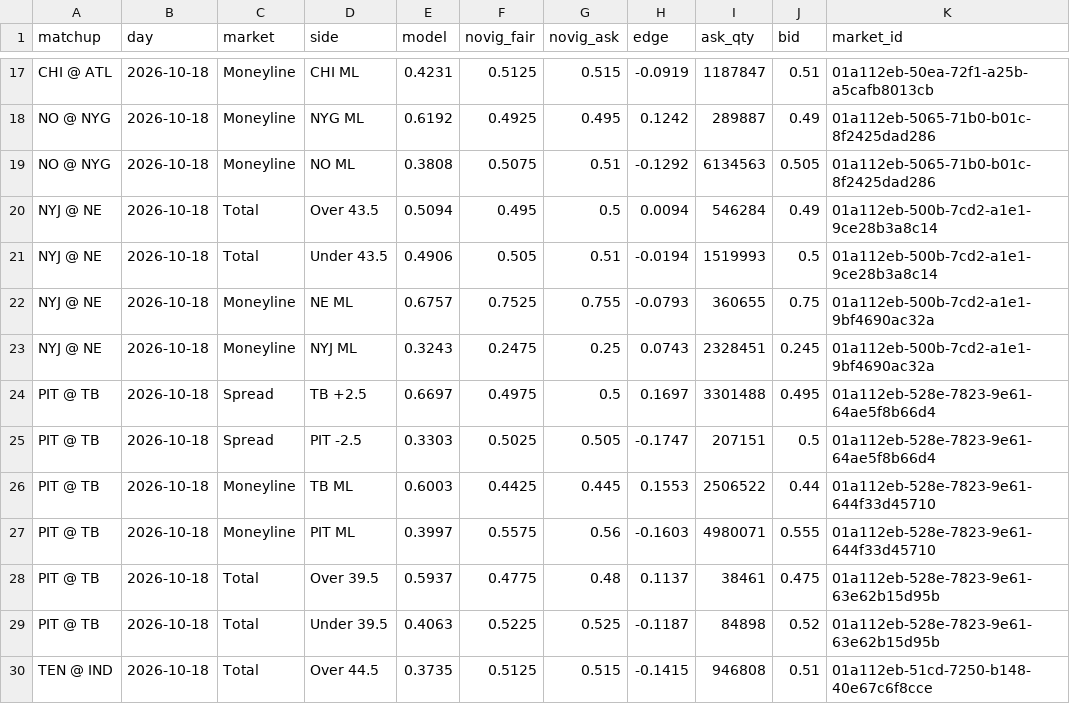
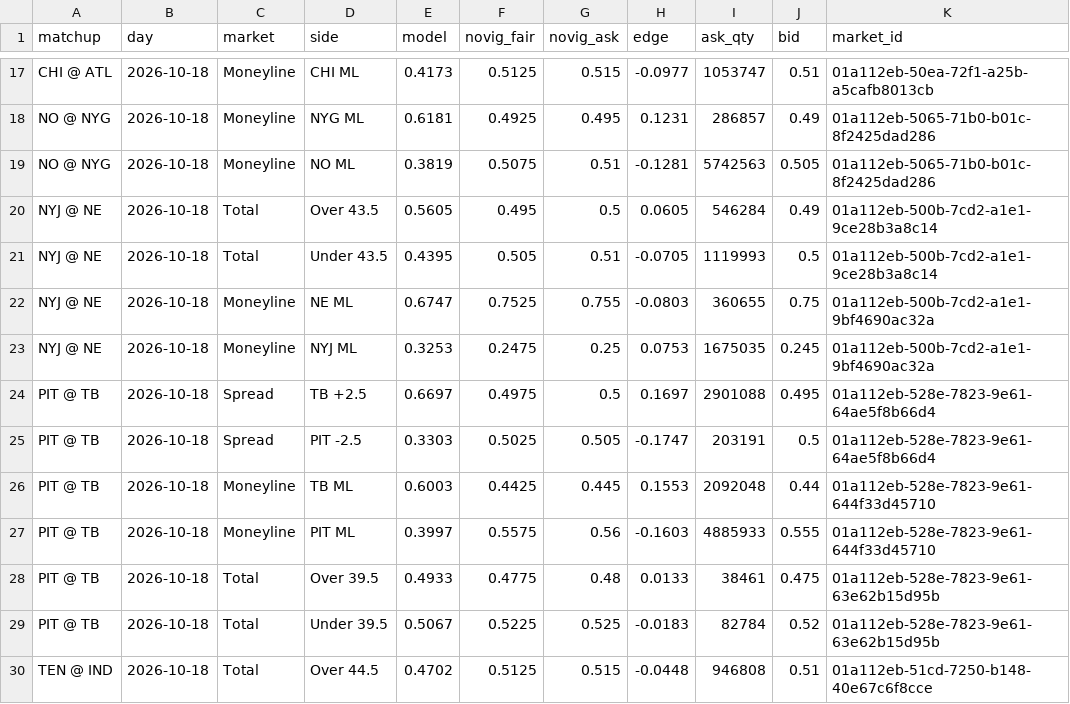
Before and after one commit to AndyCor1097/algohub-site, a CSV file: data/nfl_novig/2026_wk06.csv, drawn as a sheet; only a part is shown, gaps mark what is left out; the diff covers the shown part only; the diff names each change by its address in the sheet, - before the commit and + after, or states it on an @@ line.

```diff
--- a/data/nfl_novig/2026_wk06.csv
+++ b/data/nfl_novig/2026_wk06.csv
-E17 (model): 0.4231
+E17 (model): 0.4173
-H17 (edge): -0.0919
+H17 (edge): -0.0977
-I17 (ask_qty): 1187847
+I17 (ask_qty): 1053747
-E18 (model): 0.6192
+E18 (model): 0.6181
-H18 (edge): 0.1242
+H18 (edge): 0.1231
-I18 (ask_qty): 289887
+I18 (ask_qty): 286857
-E19 (model): 0.3808
+E19 (model): 0.3819
-H19 (edge): -0.1292
+H19 (edge): -0.1281
-I19 (ask_qty): 6134563
+I19 (ask_qty): 5742563
-E20 (model): 0.5094
+E20 (model): 0.5605
-H20 (edge): 0.0094
+H20 (edge): 0.0605
-E21 (model): 0.4906
+E21 (model): 0.4395
-H21 (edge): -0.0194
+H21 (edge): -0.0705
-I21 (ask_qty): 1519993
+I21 (ask_qty): 1119993
-E22 (model): 0.6757
+E22 (model): 0.6747
-H22 (edge): -0.0793
+H22 (edge): -0.0803
-E23 (model): 0.3243
+E23 (model): 0.3253
-H23 (edge): 0.0743
+H23 (edge): 0.0753
-I23 (ask_qty): 2328451
+I23 (ask_qty): 1675035
-I24 (ask_qty): 3301488
+I24 (ask_qty): 2901088
-I25 (ask_qty): 207151
+I25 (ask_qty): 203191
-I26 (ask_qty): 2506522
+I26 (ask_qty): 2092048
-I27 (ask_qty): 4980071
+I27 (ask_qty): 4885933
-E28 (model): 0.5937
+E28 (model): 0.4933
-H28 (edge): 0.1137
+H28 (edge): 0.0133
-E29 (model): 0.4063
+E29 (model): 0.5067
-H29 (edge): -0.1187
+H29 (edge): -0.0183
-I29 (ask_qty): 84898
+I29 (ask_qty): 82784
-E30 (model): 0.3735
+E30 (model): 0.4702
-H30 (edge): -0.1415
+H30 (edge): -0.0448
```
Also changed, not shown: 68 edited cells elsewhere in this file, data/cfb_novig/cfb_week7.csv, data/nfl/2026_wk06.csv, 28 other files.
